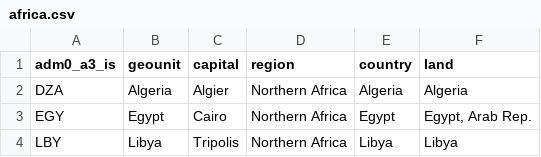
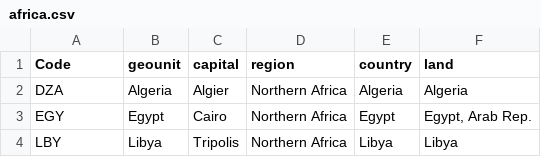
Before and after one commit to JBreitenbr/deriving-data, a CSV file: africa.csv, drawn as a sheet; only a part is shown.

```diff
--- a/africa.csv
+++ b/africa.csv
@@ -1,2 +1,2 @@
-adm0_a3_is,geounit,capital,region,country,land
+Code,geounit,capital,region,country,land
 DZA,Algeria,Algier,Northern Africa,Algeria,Algeria
```
Also changed, not shown: 21 other files.
